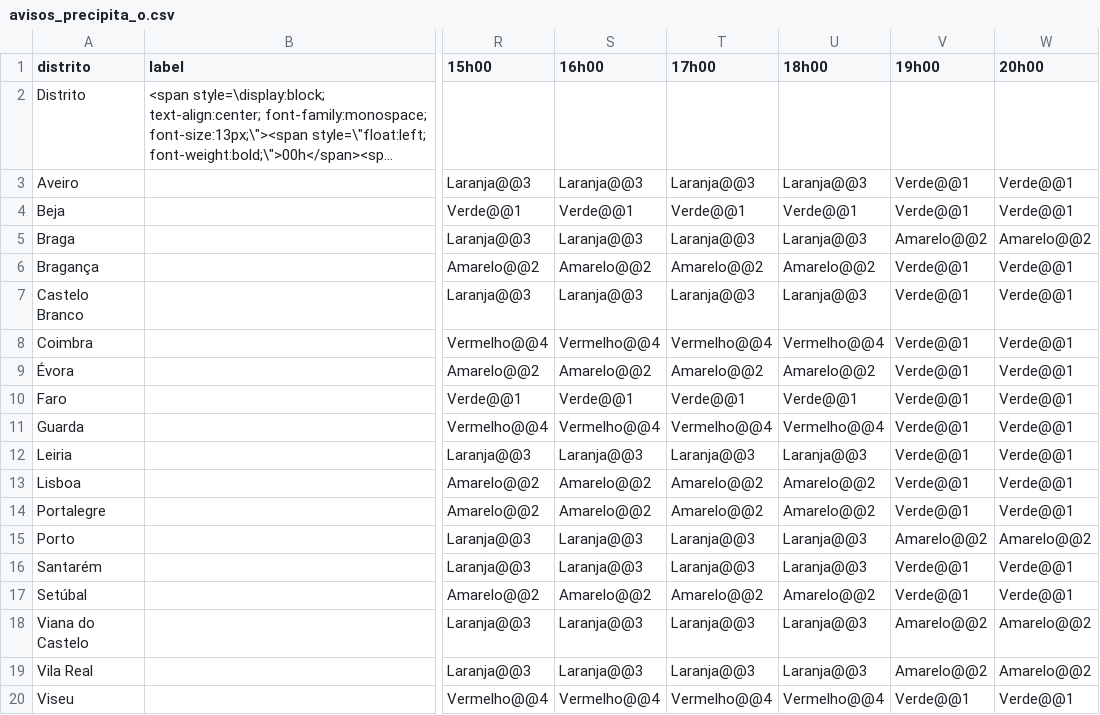
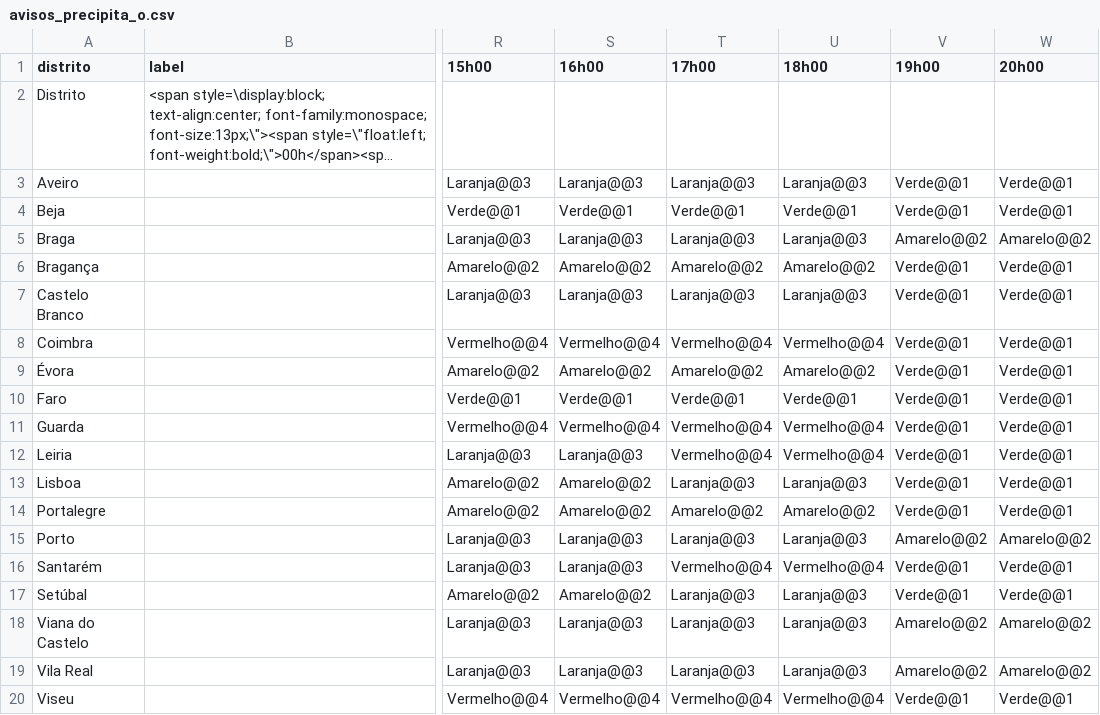
Before and after one commit to CatiaBarros/Avisos_diarios_IPMA, a CSV file: avisos_precipita_o.csv, drawn as a sheet; only a part is shown, gaps mark what is left out; long unchanged cells end in …; the diff names each change by its address in the sheet, - before the commit and + after, or states it on an @@ line.

```diff
--- a/avisos_precipita_o.csv
+++ b/avisos_precipita_o.csv
-T12 (17h00): Laranja@@3
+T12 (17h00): Vermelho@@4
-U12 (18h00): Laranja@@3
+U12 (18h00): Vermelho@@4
-T13 (17h00): Amarelo@@2
+T13 (17h00): Laranja@@3
-U13 (18h00): Amarelo@@2
+U13 (18h00): Laranja@@3
-T16 (17h00): Laranja@@3
+T16 (17h00): Vermelho@@4
-U16 (18h00): Laranja@@3
+U16 (18h00): Vermelho@@4
-T17 (17h00): Amarelo@@2
+T17 (17h00): Laranja@@3
-U17 (18h00): Amarelo@@2
+U17 (18h00): Laranja@@3
```
Also changed, not shown: 1 other file.
